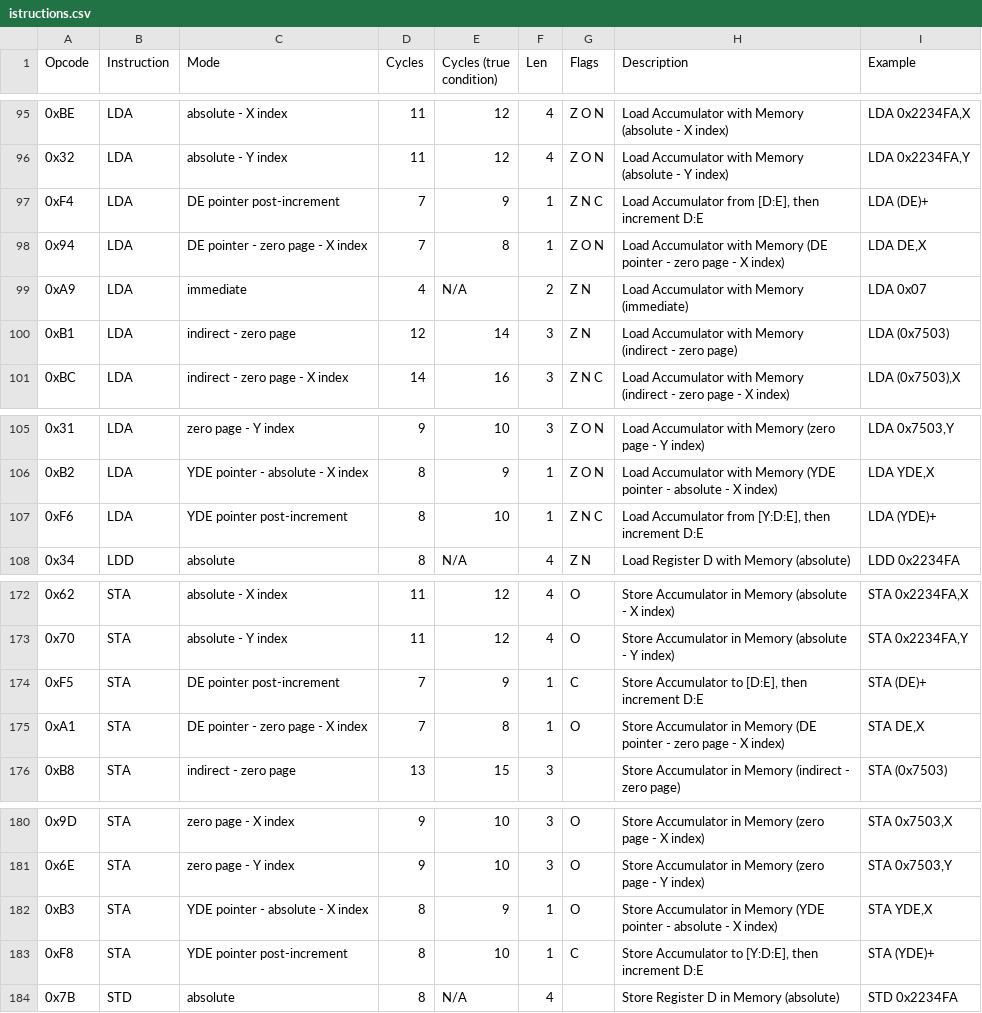
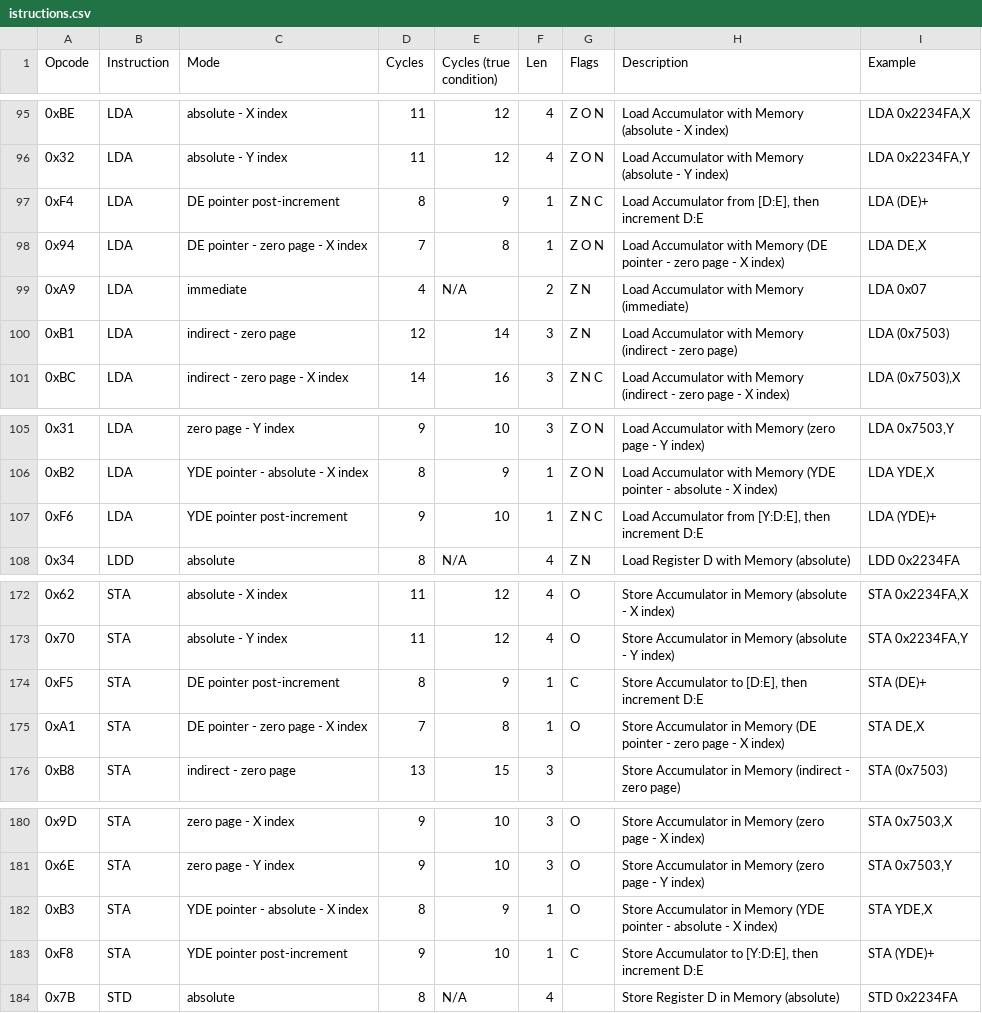
Before and after one commit to vittorio-nardone/custom-sap, a CSV file: istructions.csv, drawn as a sheet; only a part is shown, gaps mark what is left out.

```diff
--- a/istructions.csv
+++ b/istructions.csv
@@ -96,3 +96,3 @@ Opcode,Instruction,Mode,Cycles,Cycles (true condition),Len,Flags,Description,Exa
 0x32,"LDA","absolute - Y index",11,12,4,"Z O N","Load Accumulator with Memory (absolute - Y index)","LDA 0x2234FA,Y"
-0xF4,"LDA","DE pointer post-increment",7,9,1,"Z N C","Load Accumulator from [D:E], then increment D:E","LDA (DE)+"
+0xF4,"LDA","DE pointer post-increment",8,9,1,"Z N C","Load Accumulator from [D:E], then increment D:E","LDA (DE)+"
 0x94,"LDA","DE pointer - zero page - X index",7,8,1,"Z O N","Load Accumulator with Memory (DE pointer - zero page - X index)","LDA DE,X"
@@ -106,3 +106,3 @@ Opcode,Instruction,Mode,Cycles,Cycles (true condition),Len,Flags,Description,Exa
 0xB2,"LDA","YDE pointer - absolute - X index",8,9,1,"Z O N","Load Accumulator with Memory (YDE pointer - absolute - X index)","LDA YDE,X"
-0xF6,"LDA","YDE pointer post-increment",8,10,1,"Z N C","Load Accumulator from [Y:D:E], then increment D:E","LDA (YDE)+"
+0xF6,"LDA","YDE pointer post-increment",9,10,1,"Z N C","Load Accumulator from [Y:D:E], then increment D:E","LDA (YDE)+"
 0x34,"LDD","absolute",8,N/A,4,"Z N","Load Register D with Memory (absolute)","LDD 0x2234FA"
@@ -173,3 +173,3 @@ Opcode,Instruction,Mode,Cycles,Cycles (true condition),Len,Flags,Description,Exa
 0x70,"STA","absolute - Y index",11,12,4,"O","Store Accumulator in Memory (absolute - Y index)","STA 0x2234FA,Y"
-0xF5,"STA","DE pointer post-increment",7,9,1,"C","Store Accumulator to [D:E], then increment D:E","STA (DE)+"
+0xF5,"STA","DE pointer post-increment",8,9,1,"C","Store Accumulator to [D:E], then increment D:E","STA (DE)+"
 0xA1,"STA","DE pointer - zero page - X index",7,8,1,"O","Store Accumulator in Memory (DE pointer - zero page - X index)","STA DE,X"
@@ -182,3 +182,3 @@ Opcode,Instruction,Mode,Cycles,Cycles (true condition),Len,Flags,Description,Exa
 0xB3,"STA","YDE pointer - absolute - X index",8,9,1,"O","Store Accumulator in Memory (YDE pointer - absolute - X index)","STA YDE,X"
-0xF8,"STA","YDE pointer post-increment",8,10,1,"C","Store Accumulator to [Y:D:E], then increment D:E","STA (YDE)+"
+0xF8,"STA","YDE pointer post-increment",9,10,1,"C","Store Accumulator to [Y:D:E], then increment D:E","STA (YDE)+"
 0x7B,"STD","absolute",8,N/A,4,"","Store Register D in Memory (absolute)","STD 0x2234FA"
```
Also changed, not shown: 4 other files.
